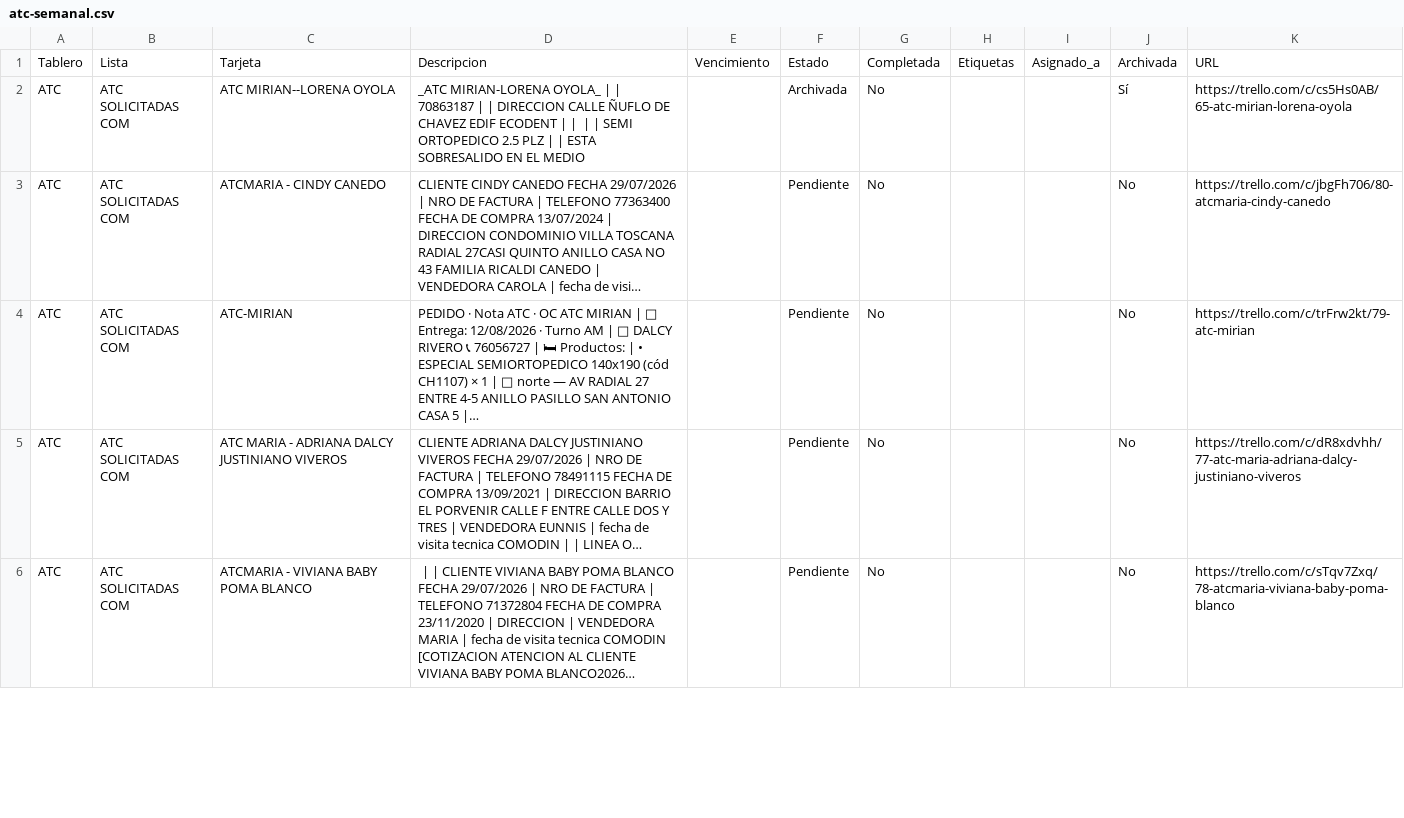
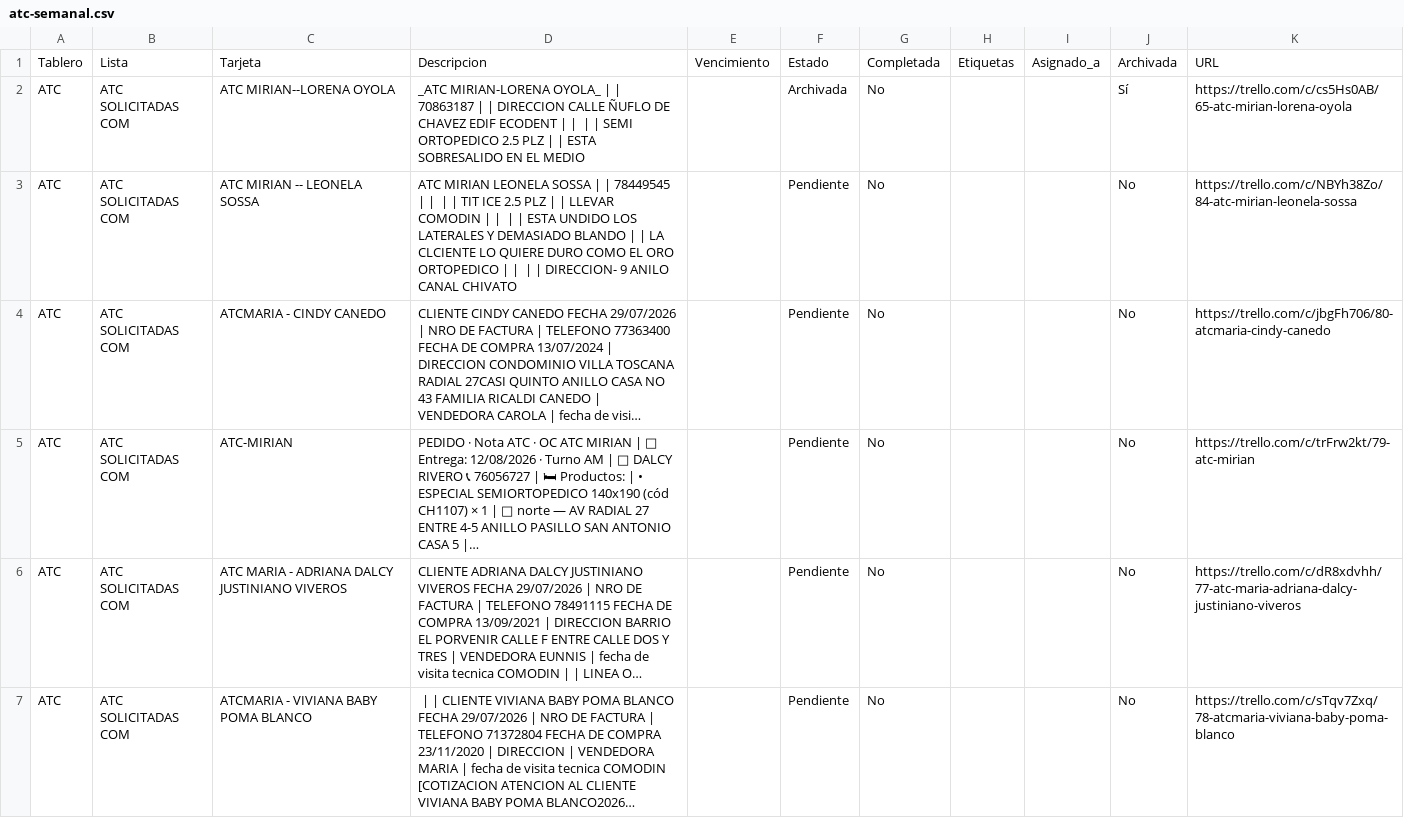
Before and after one commit to eduardoxyz22-maker/MULTIESPUMAS, a CSV file: atc-semanal.csv, drawn as a sheet; only a part is shown; long unchanged cells end in …; the diff names each change by its address in the sheet, - before the commit and + after, or states it on an @@ line.

```diff
--- a/atc-semanal.csv
+++ b/atc-semanal.csv
+row 3: ATC | ATC SOLICITADAS COM | ATC MIRIAN -- LEONELA SOSSA | ATC MIRIAN LEONELA SOSSA | | 78449545 | | ‌ | | TIT ICE 2.5 PLZ | | LLEVAR COMODIN | | ‌ | | ESTA UNDIDO LOS LATERALES Y DEMASIADO BLANDO | | LA CLCIENTE LO QUIERE DURO COMO EL ORO ORTOPEDICO | | ‌ | | DIRECCION- 9 ANILO CANAL CHIVATO |  | Pendiente | No |  |  | No | https://trello.com/c/NBYh38Zo/84-atc-mirian-leonela-sossa
```
Also changed, not shown: 2 other files.
